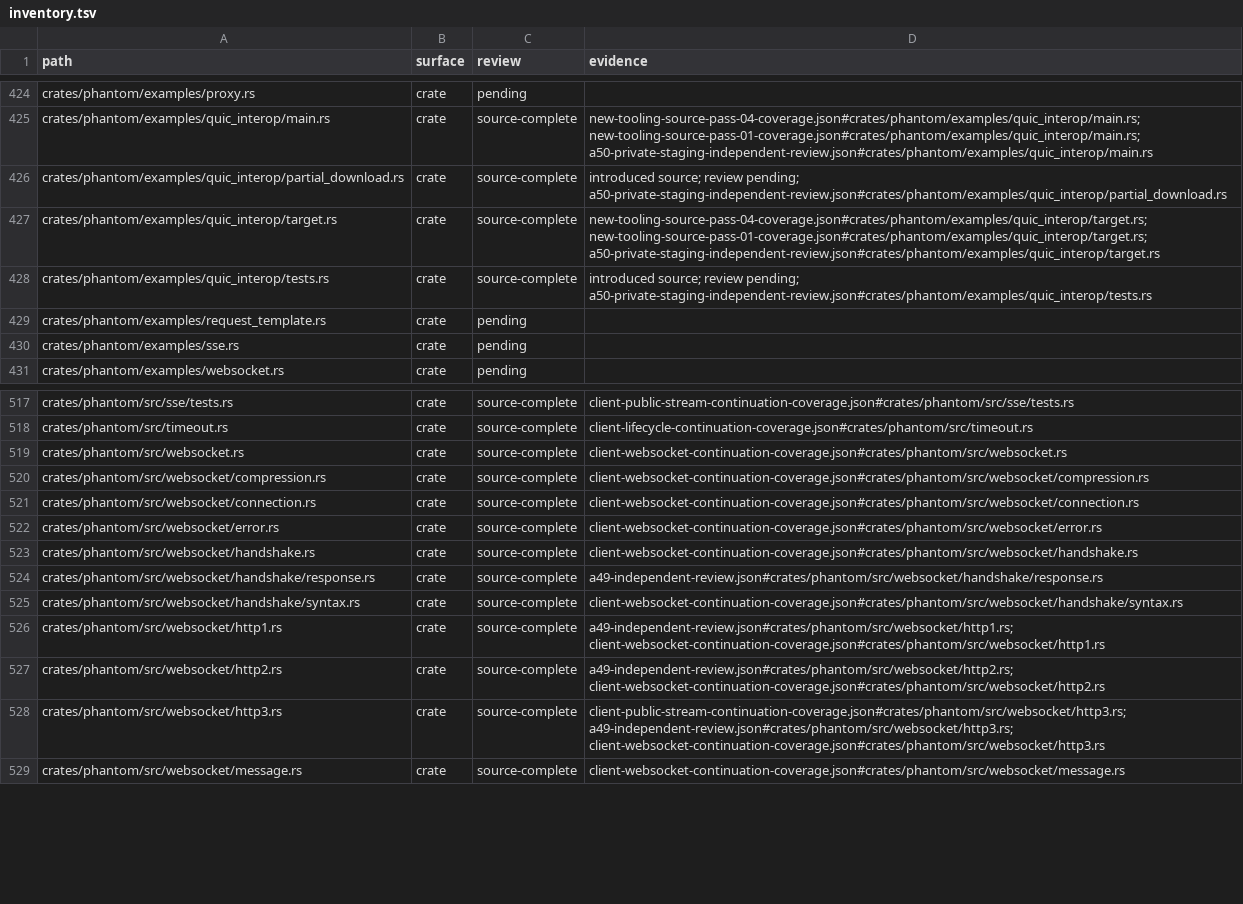
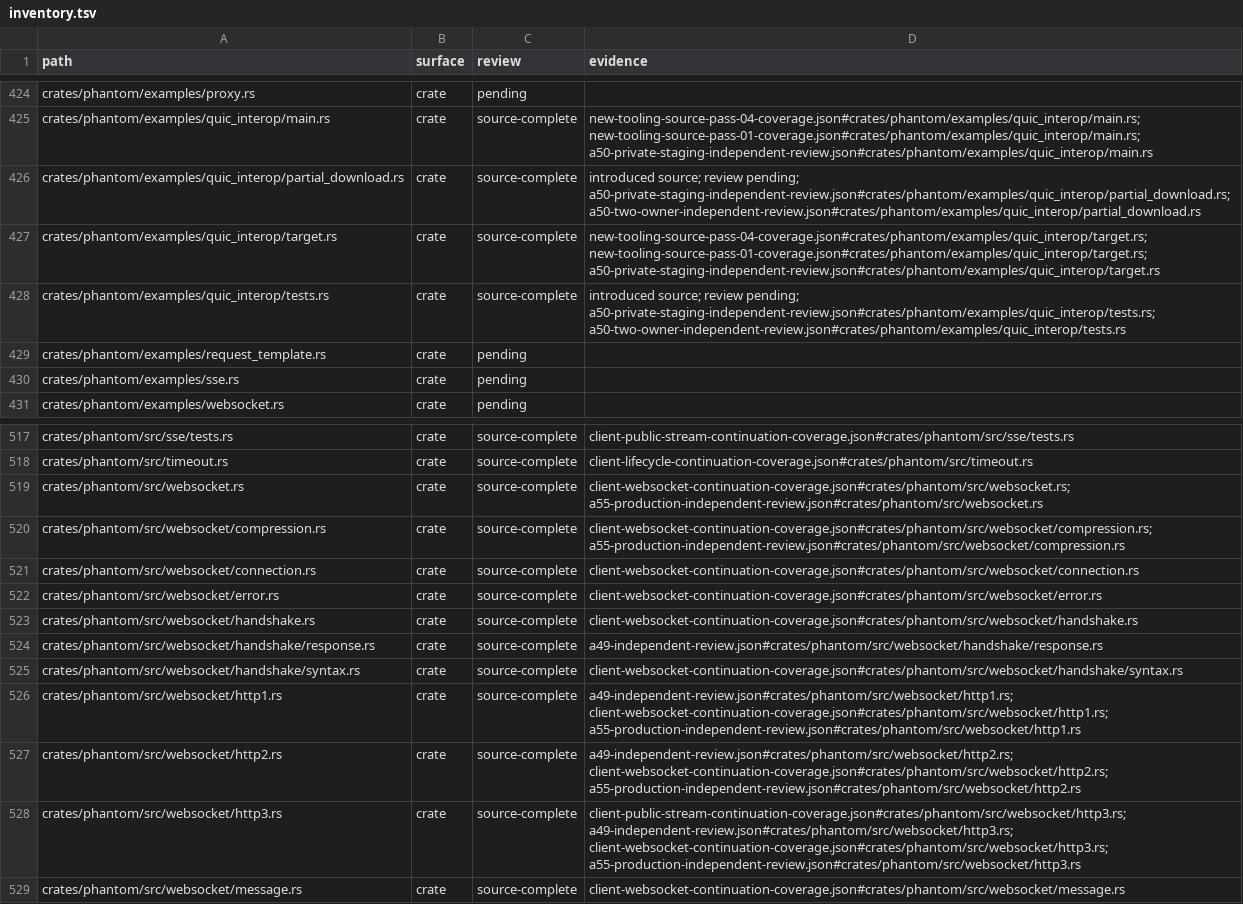
Before and after one commit to bywayhq/phantom, a TSV file: docs/internals/architecture-audit/inventory.tsv, drawn as a sheet; only a part is shown, gaps mark what is left out.

Commit message:
docs(audit): retain independent bounds and ownership approvals

```diff
--- a/docs/internals/architecture-audit/inventory.tsv
+++ b/docs/internals/architecture-audit/inventory.tsv
@@ -425,5 +425,5 @@ crates/phantom/examples/proxy.rs	crate	pending
 crates/phantom/examples/quic_interop/main.rs	crate	source-complete	new-tooling-source-pass-04-coverage.json#crates/phantom/examples/quic_interop/main.rs; new-tooling-source-pass-01-coverage.json#crates/phantom/examples/quic_interop/main.rs; a50-private-staging-independent-review.json#crates/phantom/examples/quic_interop/main.rs
-crates/phantom/examples/quic_interop/partial_download.rs	crate	source-complete	introduced source; review pending; a50-private-staging-independent-review.json#crates/phantom/examples/quic_interop/partial_download.rs
+crates/phantom/examples/quic_interop/partial_download.rs	crate	source-complete	introduced source; review pending; a50-private-staging-independent-review.json#crates/phantom/examples/quic_interop/partial_download.rs; a50-two-owner-independent-review.json#crates/phantom/examples/quic_interop/partial_download.rs
 crates/phantom/examples/quic_interop/target.rs	crate	source-complete	new-tooling-source-pass-04-coverage.json#crates/phantom/examples/quic_interop/target.rs; new-tooling-source-pass-01-coverage.json#crates/phantom/examples/quic_interop/target.rs; a50-private-staging-independent-review.json#crates/phantom/examples/quic_interop/target.rs
-crates/phantom/examples/quic_interop/tests.rs	crate	source-complete	introduced source; review pending; a50-private-staging-independent-review.json#crates/phantom/examples/quic_interop/tests.rs
+crates/phantom/examples/quic_interop/tests.rs	crate	source-complete	introduced source; review pending; a50-private-staging-independent-review.json#crates/phantom/examples/quic_interop/tests.rs; a50-two-owner-independent-review.json#crates/phantom/examples/quic_interop/tests.rs
 crates/phantom/examples/request_template.rs	crate	pending	
@@ -518,4 +518,4 @@ crates/phantom/src/sse/tests.rs	crate	source-complete	client-public-stream-conti
 crates/phantom/src/timeout.rs	crate	source-complete	client-lifecycle-continuation-coverage.json#crates/phantom/src/timeout.rs
-crates/phantom/src/websocket.rs	crate	source-complete	client-websocket-continuation-coverage.json#crates/phantom/src/websocket.rs
-crates/phantom/src/websocket/compression.rs	crate	source-complete	client-websocket-continuation-coverage.json#crates/phantom/src/websocket/compression.rs
+crates/phantom/src/websocket.rs	crate	source-complete	client-websocket-continuation-coverage.json#crates/phantom/src/websocket.rs; a55-production-independent-review.json#crates/phantom/src/websocket.rs
+crates/phantom/src/websocket/compression.rs	crate	source-complete	client-websocket-continuation-coverage.json#crates/phantom/src/websocket/compression.rs; a55-production-independent-review.json#crates/phantom/src/websocket/compression.rs
 crates/phantom/src/websocket/connection.rs	crate	source-complete	client-websocket-continuation-coverage.json#crates/phantom/src/websocket/connection.rs
@@ -525,5 +525,5 @@ crates/phantom/src/websocket/handshake/response.rs	crate	source-complete	a49-ind
 crates/phantom/src/websocket/handshake/syntax.rs	crate	source-complete	client-websocket-continuation-coverage.json#crates/phantom/src/websocket/handshake/syntax.rs
-crates/phantom/src/websocket/http1.rs	crate	source-complete	a49-independent-review.json#crates/phantom/src/websocket/http1.rs; client-websocket-continuation-coverage.json#crates/phantom/src/websocket/http1.rs
-crates/phantom/src/websocket/http2.rs	crate	source-complete	a49-independent-review.json#crates/phantom/src/websocket/http2.rs; client-websocket-continuation-coverage.json#crates/phantom/src/websocket/http2.rs
-crates/phantom/src/websocket/http3.rs	crate	source-complete	client-public-stream-continuation-coverage.json#crates/phantom/src/websocket/http3.rs; a49-independent-review.json#crates/phantom/src/websocket/http3.rs; client-websocket-continuation-coverage.json#crates/phantom/src/websocket/http3.rs
+crates/phantom/src/websocket/http1.rs	crate	source-complete	a49-independent-review.json#crates/phantom/src/websocket/http1.rs; client-websocket-continuation-coverage.json#crates/phantom/src/websocket/http1.rs; a55-production-independent-review.json#crates/phantom/src/websocket/http1.rs
+crates/phantom/src/websocket/http2.rs	crate	source-complete	a49-independent-review.json#crates/phantom/src/websocket/http2.rs; client-websocket-continuation-coverage.json#crates/phantom/src/websocket/http2.rs; a55-production-independent-review.json#crates/phantom/src/websocket/http2.rs
+crates/phantom/src/websocket/http3.rs	crate	source-complete	client-public-stream-continuation-coverage.json#crates/phantom/src/websocket/http3.rs; a49-independent-review.json#crates/phantom/src/websocket/http3.rs; client-websocket-continuation-coverage.json#crates/phantom/src/websocket/http3.rs; a55-production-independent-review.json#crates/phantom/src/websocket/http3.rs
 crates/phantom/src/websocket/message.rs	crate	source-complete	client-websocket-continuation-coverage.json#crates/phantom/src/websocket/message.rs
```
Also changed, not shown: 6 other files.
